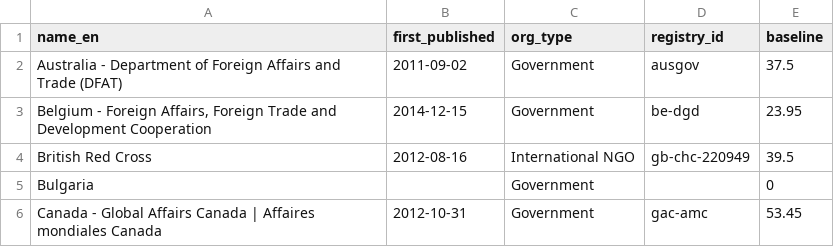
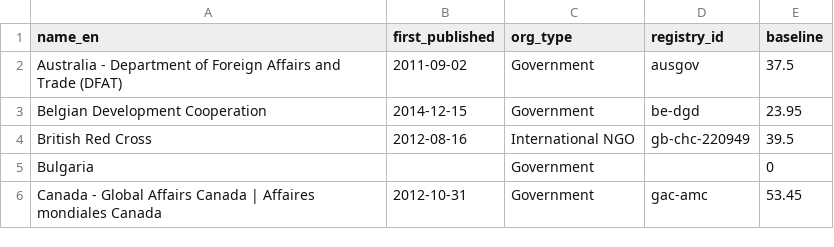
Before and after one commit to devinit/grand-bargain-monitoring, a CSV file: data/static/base_info.csv, drawn as a sheet; only a part is shown.

Commit message:
Update name of Belgian Development Cooperation
The Belgian Development Cooperation have recently updated their name on the Registry. This change of name also needs to be reflected on the Grand Bargain dashboard. Therefore, please update the name of 'Belgium - Foreign Affairs, Foreign Trade and Development Cooperation' to 'Belgian Development Cooperation'

```diff
--- a/data/static/base_info.csv
+++ b/data/static/base_info.csv
@@ -2,3 +2,3 @@ name_en,first_published,org_type,registry_id,baseline
 Australia - Department of Foreign Affairs and Trade (DFAT),2011-09-02,Government,ausgov,37.5
-"Belgium - Foreign Affairs, Foreign Trade and Development Cooperation",2014-12-15,Government,be-dgd,23.95
+Belgian Development Cooperation,2014-12-15,Government,be-dgd,23.95
 British Red Cross,2012-08-16,International NGO,gb-chc-220949,39.5
```
